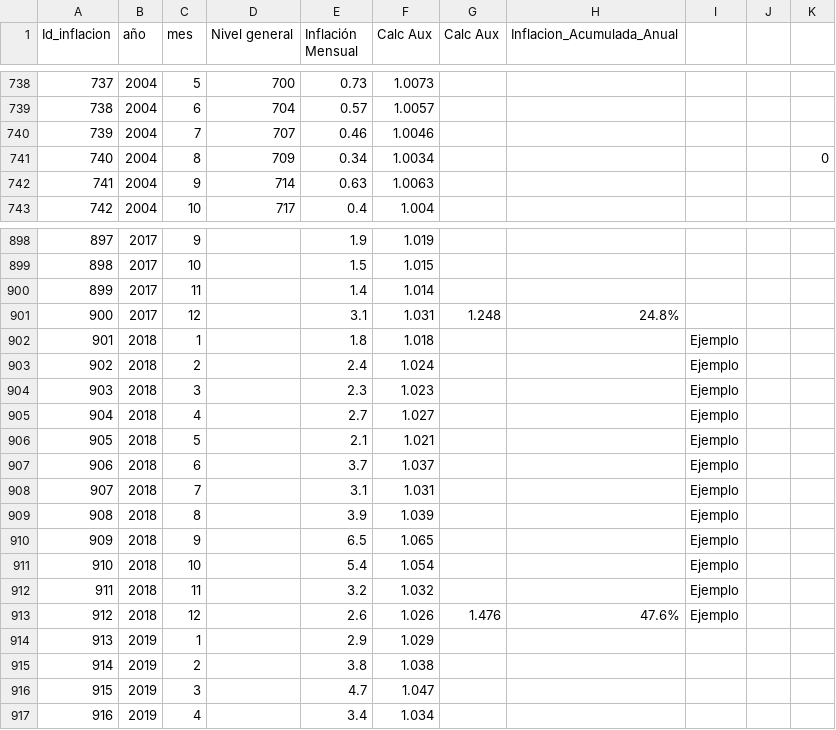
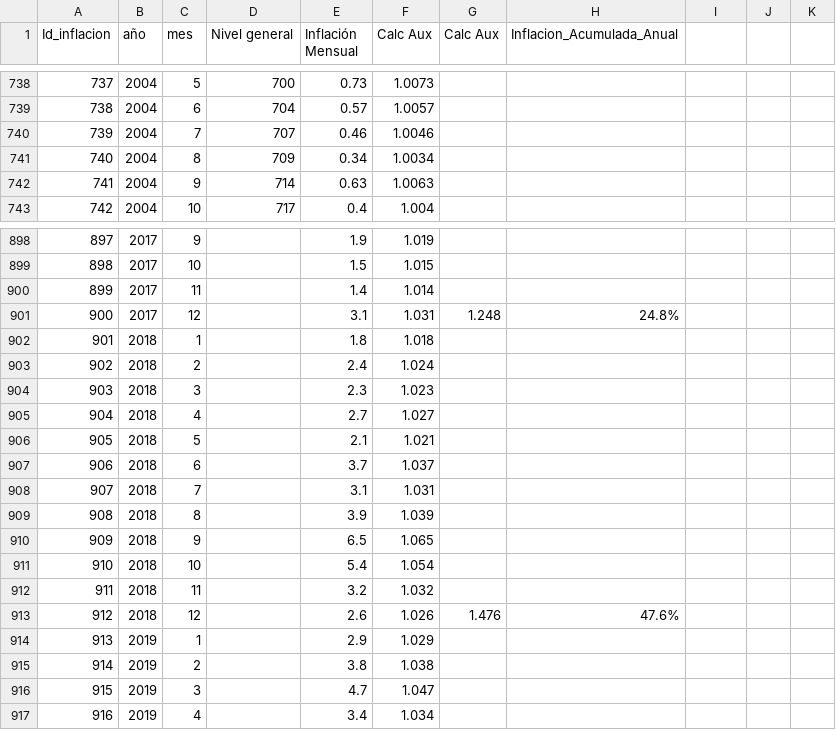
Before and after one commit to ndeleonardis/DataSetNoeliaDeLeonardis, a CSV file: IPCInflacionArgentina.csv, drawn as a sheet; only a part is shown, gaps mark what is left out; the diff names each change by its address in the sheet, - before the commit and + after, or states it on an @@ line.

Commit message:
Update IPCInflacionArgentina.csv
The columns that had no value were deleted.

```diff
--- a/IPCInflacionArgentina.csv
+++ b/IPCInflacionArgentina.csv
-K741: 0
+K741: (empty)
-I902:I913: Ejemplo
+I902:I913: (empty)
```
